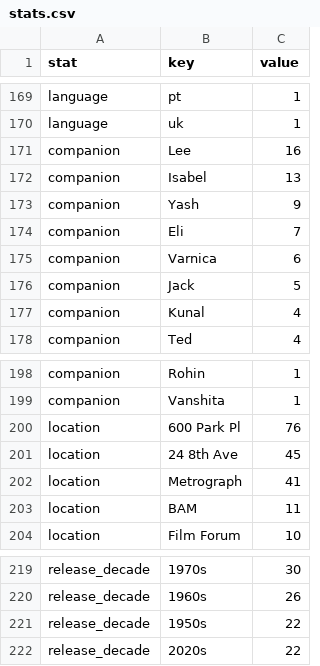
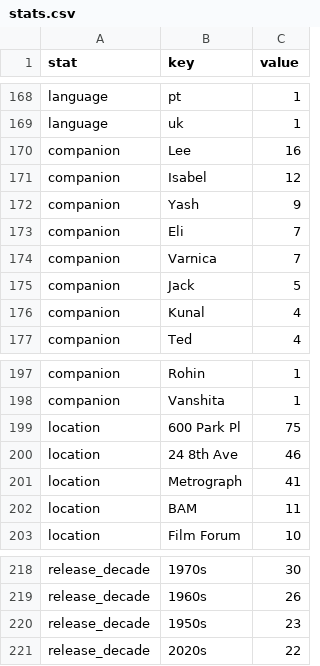
Before and after one commit to shreshthkhilani/filmstruck, a CSV file: data/stats.csv, drawn as a sheet; only a part is shown, gaps mark what is left out; the diff covers the shown part only.

```diff
--- a/data/stats.csv
+++ b/data/stats.csv
@@ -171,6 +170,6 @@ language,uk,1
 companion,Lee,16
-companion,Isabel,13
+companion,Isabel,12
 companion,Yash,9
 companion,Eli,7
-companion,Varnica,6
+companion,Varnica,7
 companion,Jack,5
@@ -199,4 +198,4 @@ companion,Rohin,1
 companion,Vanshita,1
-location,600 Park Pl,76
-location,24 8th Ave,45
+location,600 Park Pl,75
+location,24 8th Ave,46
 location,Metrograph,41
@@ -220,3 +219,3 @@ release_decade,1970s,30
 release_decade,1960s,26
-release_decade,1950s,22
+release_decade,1950s,23
 release_decade,2020s,22
```
Also changed, not shown: 1 added row, 2 removed rows and 5 edited cells elsewhere in this file, data/films.csv, data/log.csv, 1 other file.
